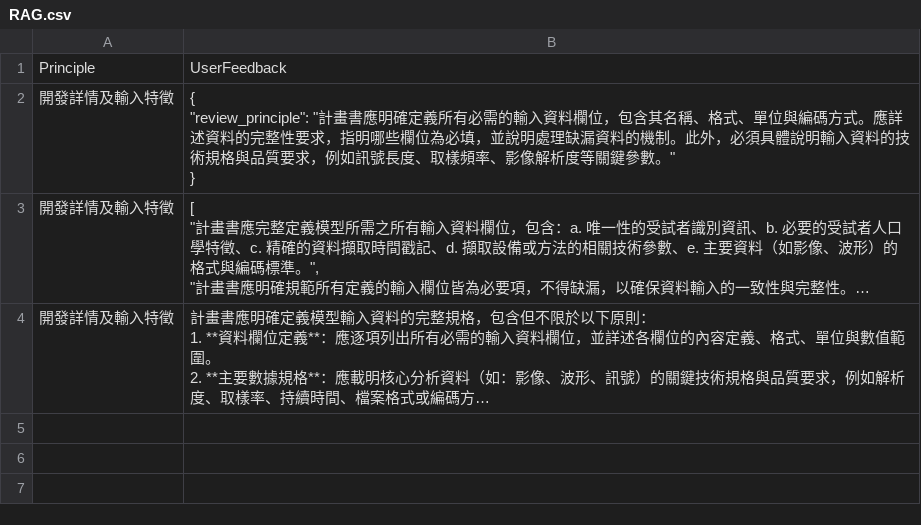
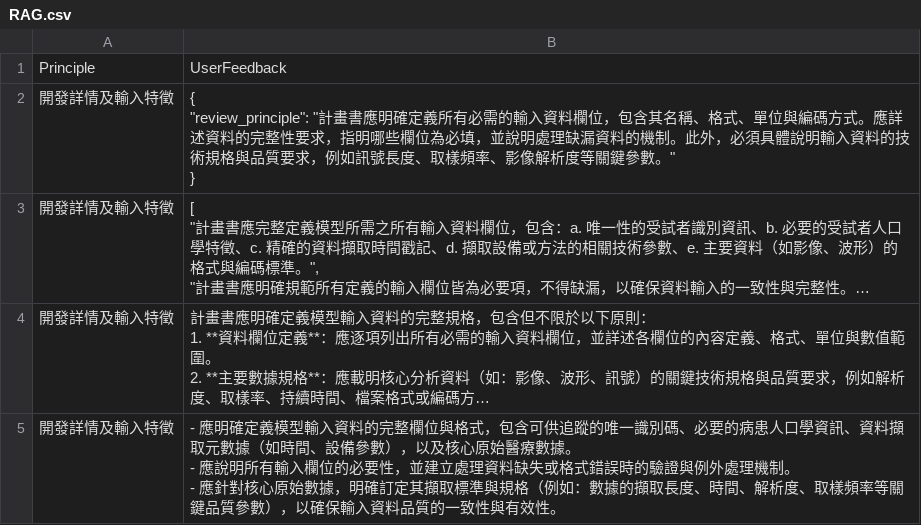
Before and after one commit to ss900371tw/NINEAI, a CSV file: RAG.csv, drawn as a sheet; long unchanged cells end in …; ↵ is a line break in a cell; the diff names each change by its address in the sheet, - before the commit and + after, or states it on an @@ line.

Commit message:
Update RAG feedback for 開發詳情及輸入特徵

```diff
--- a/RAG.csv
+++ b/RAG.csv
+row 5: 開發詳情及輸入特徵 | - 應明確定義模型輸入資料的完整欄位與格式，包含可供追蹤的唯一識別碼、必要的病患人口學資訊、資料擷取元數據（如時間、設備參數），以及核心原始醫療數據。 ↵ - 應說明所有輸入欄位的必要性，並建立處理資料缺失或格式錯誤時的驗證與例外處理機制。 ↵ - 應針對核心原始數據，明確訂定其擷取標準與規格（例如：數據的擷取長度、時間、解析度、取樣頻率等關鍵品質參數），以確保輸入資料品質的一致性與有效性。
```
